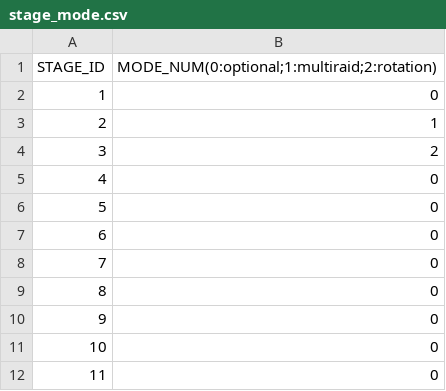
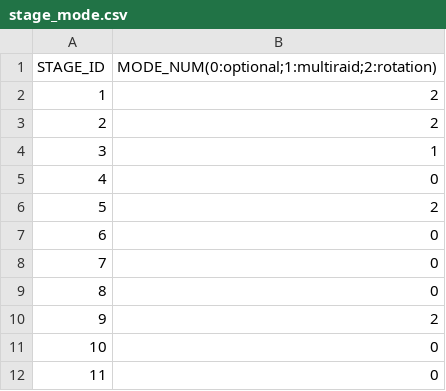
Before and after one commit to bodacheng/MComat, a CSV file: Assets/ExternalAssets/Config/stage_mode.csv, drawn as a sheet; only a part is shown.

```diff
--- a/Assets/ExternalAssets/Config/stage_mode.csv
+++ b/Assets/ExternalAssets/Config/stage_mode.csv
@@ -1,7 +1,7 @@
 STAGE_ID,MODE_NUM(0:optional;1:multiraid;2:rotation)
-1,0
-2,1
-3,2
+1,2
+2,2
+3,1
 4,0
-5,0
+5,2
 6,0
@@ -9,3 +9,3 @@ STAGE_ID,MODE_NUM(0:optional;1:multiraid;2:rotation)
 8,0
-9,0
+9,2
 10,0
```
Also changed, not shown: Assets/ExternalAssets/Config/LanguageCode.csv, 49 other files.
